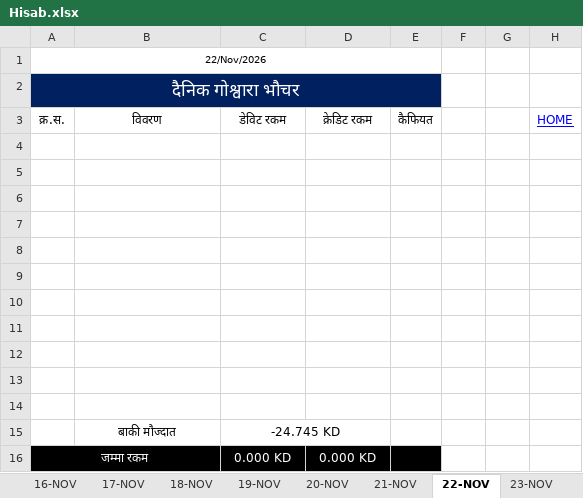
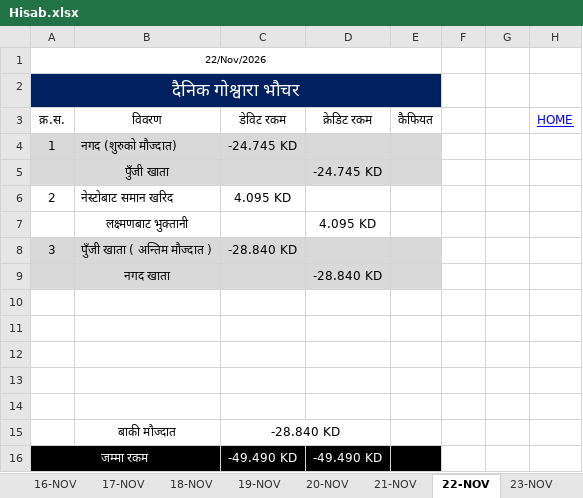
Before and after one commit to LaxmanNepal/hisab, an Excel workbook: Hisab.xlsx, sheet 22-NOV, drawn as a sheet; values as stored, in another font and other column widths than the file's, no borders; removed rows and columns are numbered as before the commit, all else as after; the diff names each change by its address in the sheet, - before the commit and + after, or states it on an @@ line.

```diff
--- a/Hisab.xlsx (sheet 22-NOV)
+++ b/Hisab.xlsx (sheet 22-NOV)
+row 4: 1 | नगद (शुरुको मौज्दात) | -24.745 KD
+row 5:  | पुँजी खाता |  | -24.745 KD
+row 6: 2 | नेस्टोबाट समान खरिद | 4.095 KD
+row 7:  | लक्ष्मणबाट भुक्तानी |  | 4.095 KD
+row 8: 3 | पुँजी खाता ( अन्तिम मौज्दात ) | -28.840 KD
+row 9:  | नगद खाता |  | -28.840 KD
-row 9: (empty)
-row 10: (empty)
-row 11: (empty)
-row 12: (empty)
-row 13: (empty)
-row 14: (empty)
-C15: -24.745 KD
+C15: -28.840 KD
-C16: 0.000 KD
+C16: -49.490 KD
-D16: 0.000 KD
+D16: -49.490 KD
```
Also changed, not shown: sheet 21-NOV, sheet All, sheet 25-NOV, sheet 23-NOV, sheet 24-NOV, sheet 26-NOV, 4 more sheets, formulas that keep their value.
